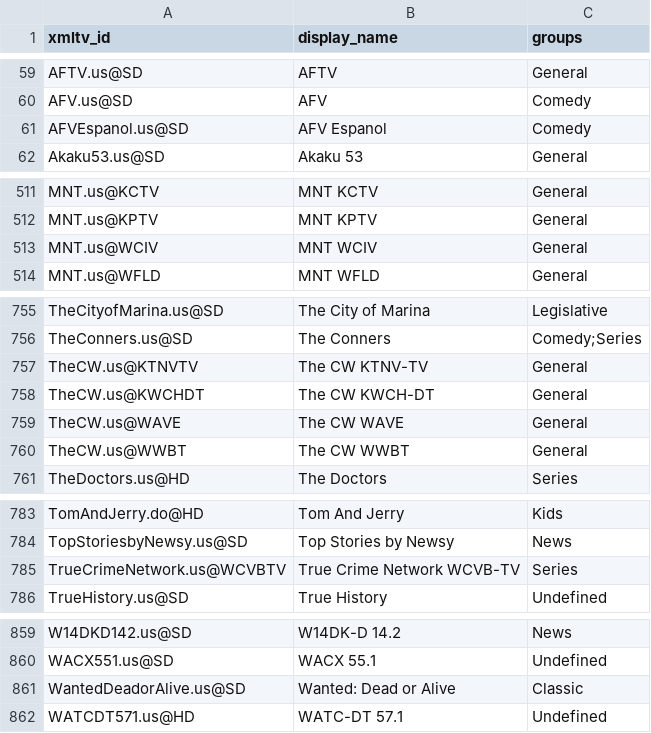
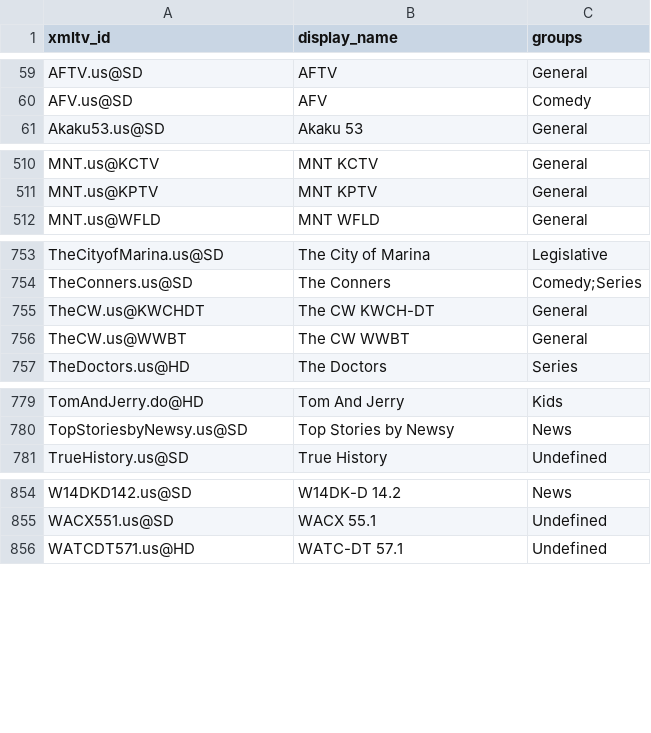
Before and after one commit to Kaimandura/epg-de, a CSV file: reports/usa-unmapped-channels.csv, drawn as a sheet; only a part is shown, gaps mark what is left out.

```diff
--- a/reports/usa-unmapped-channels.csv
+++ b/reports/usa-unmapped-channels.csv
@@ -60,3 +60,2 @@ AFTV.us@SD,AFTV,General
 AFV.us@SD,AFV,Comedy
-AFVEspanol.us@SD,AFV Espanol,Comedy
 Akaku53.us@SD,Akaku 53,General
@@ -512,3 +511,2 @@ MNT.us@KCTV,MNT KCTV,General
 MNT.us@KPTV,MNT KPTV,General
-MNT.us@WCIV,MNT WCIV,General
 MNT.us@WFLD,MNT WFLD,General
@@ -756,5 +754,3 @@ TheCityofMarina.us@SD,The City of Marina,Legislative
 TheConners.us@SD,The Conners,Comedy;Series
-TheCW.us@KTNVTV,The CW KTNV-TV,General
 TheCW.us@KWCHDT,The CW KWCH-DT,General
-TheCW.us@WAVE,The CW WAVE,General
 TheCW.us@WWBT,The CW WWBT,General
@@ -784,3 +780,2 @@ TomAndJerry.do@HD,Tom And Jerry,Kids
 TopStoriesbyNewsy.us@SD,Top Stories by Newsy,News
-TrueCrimeNetwork.us@WCVBTV,True Crime Network WCVB-TV,Series
 TrueHistory.us@SD,True History,Undefined
@@ -860,3 +855,2 @@ W14DKD142.us@SD,W14DK-D 14.2,News
 WACX551.us@SD,WACX 55.1,Undefined
-WantedDeadorAlive.us@SD,Wanted: Dead or Alive,Classic
 WATCDT571.us@HD,WATC-DT 57.1,Undefined
```
Also changed, not shown: reports/usa-channel-mapping.csv, 6 other files.
